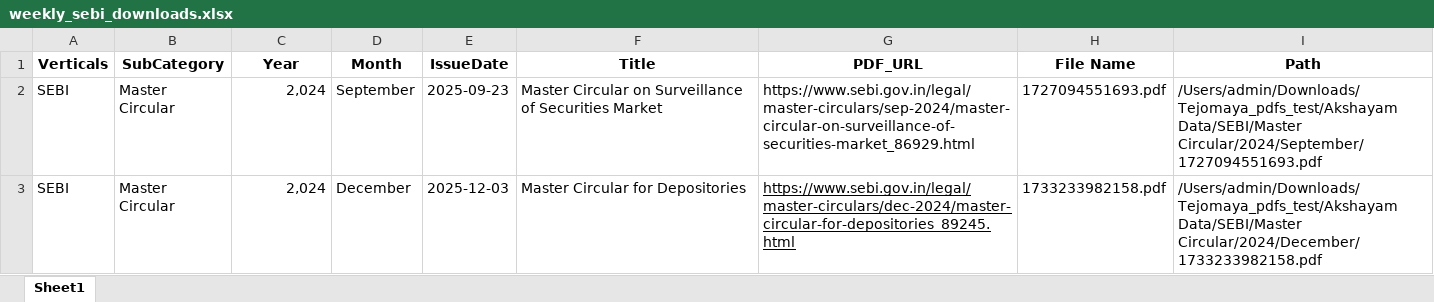
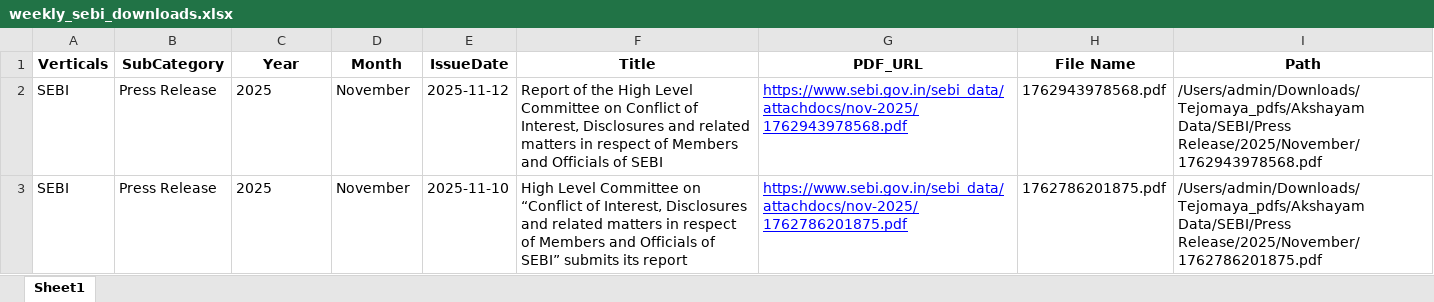
Before and after one commit to Indumatibv/Tejomaya_Akshayam, an Excel workbook: data/weekly_sebi_downloads.xlsx, sheet Sheet1, drawn as a sheet; values as stored, in another font and other column widths than the file's, no borders; the diff names each change by its address in the sheet, - before the commit and + after, or states it on an @@ line.

```diff
--- a/data/weekly_sebi_downloads.xlsx (sheet Sheet1)
+++ b/data/weekly_sebi_downloads.xlsx (sheet Sheet1)
-B2:B3 (SubCategory): Master Circular
+B2:B3 (SubCategory): Press Release
-C2:C3 (Year): 2,024
+C2:C3 (Year): 2025
-C2:C3 alignment: right
+C2:C3 alignment: left
-D2 (Month): September
+D2 (Month): November
-E2 (IssueDate): 2025-09-23
+E2 (IssueDate): 2025-11-12
-F2 (Title): Master Circular on Surveillance of Securities Market
+F2 (Title): Report of the High Level Committee on Conflict of Interest, Disclosures and related matters in respect of Members and Officials of SEBI
-G2 (PDF_URL): https://www.sebi.gov.in/legal/master-circulars/sep-2024/master-circular-on-surveillance-of-securities-market_86929.html
+G2 (PDF_URL): https://www.sebi.gov.in/sebi_data/attachdocs/nov-2025/1762943978568.pdf
-G2 underline: off
+G2 underline: on
-G2:G3 text colour: black
+G2:G3 text colour: #0000FF
-H2 (File Name): 1727094551693.pdf
+H2 (File Name): 1762943978568.pdf
-I2 (Path): /Users/admin/Downloads/Tejomaya_pdfs_test/Akshayam Data/SEBI/Master Circular/2024/September/1727094551693.pdf
+I2 (Path): /Users/admin/Downloads/Tejomaya_pdfs/Akshayam Data/SEBI/Press Release/2025/November/1762943978568.pdf
-D3 (Month): December
+D3 (Month): November
-E3 (IssueDate): 2025-12-03
+E3 (IssueDate): 2025-11-10
-F3 (Title): Master Circular for Depositories
+F3 (Title): High Level Committee on “Conflict of Interest, Disclosures and related matters in respect of Members and Officials of SEBI” submits its report
-G3 (PDF_URL): https://www.sebi.gov.in/legal/master-circulars/dec-2024/master-circular-for-depositories_89245.html
+G3 (PDF_URL): https://www.sebi.gov.in/sebi_data/attachdocs/nov-2025/1762786201875.pdf
-H3 (File Name): 1733233982158.pdf
+H3 (File Name): 1762786201875.pdf
-I3 (Path): /Users/admin/Downloads/Tejomaya_pdfs_test/Akshayam Data/SEBI/Master Circular/2024/December/1733233982158.pdf
+I3 (Path): /Users/admin/Downloads/Tejomaya_pdfs/Akshayam Data/SEBI/Press Release/2025/November/1762786201875.pdf
```
Also changed, not shown: data/Links.xlsx, data/output_excels/2024-12-15_to_2024-12-21/SEBI.xlsx, 4 other files.
